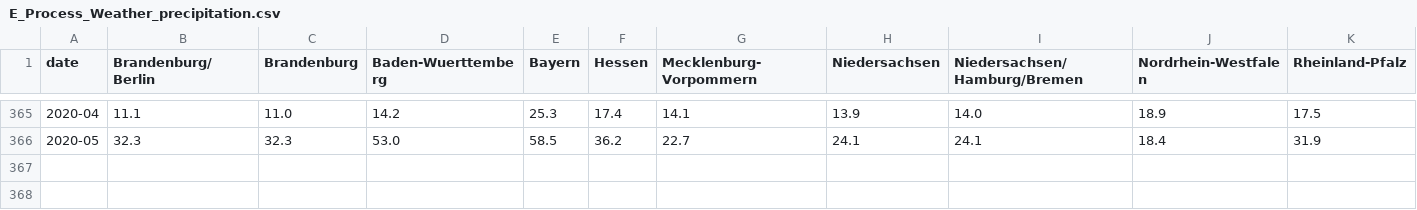
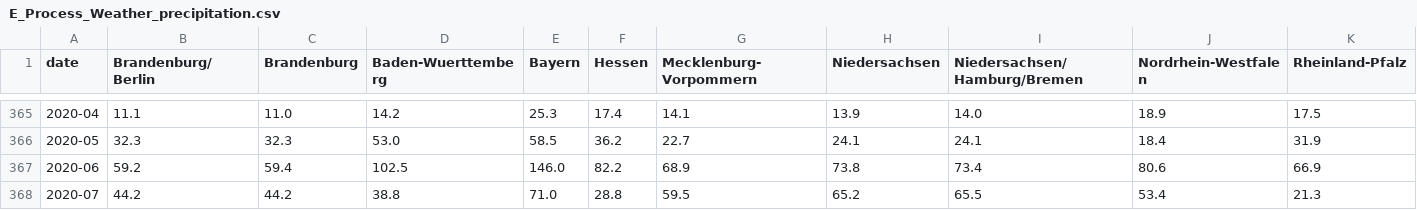
Before and after one commit to hannesk95/AMI, a CSV file: data/energy_households/E_Process_Weather_precipitation.csv, drawn as a sheet; only a part is shown, gaps mark what is left out; rows hold the shown columns only; the diff names each change by its address in the sheet, - before the commit and + after, or states it on an @@ line.

```diff
--- a/data/energy_households/E_Process_Weather_precipitation.csv
+++ b/data/energy_households/E_Process_Weather_precipitation.csv
+row 367: 2020-06 | 59.2 | 59.4 | 102.5 | 146.0 | 82.2 | 68.9 | 73.8 | 73.4 | 80.6 | 66.9
+row 368: 2020-07 | 44.2 | 44.2 | 38.8 | 71.0 | 28.8 | 59.5 | 65.2 | 65.5 | 53.4 | 21.3
```
Also changed, not shown: data/energy_households/E_Process_Weather_sunshine_duration.csv, data/energy_households/E_Process_Weather_temperature_mean.csv, 7 other files.
